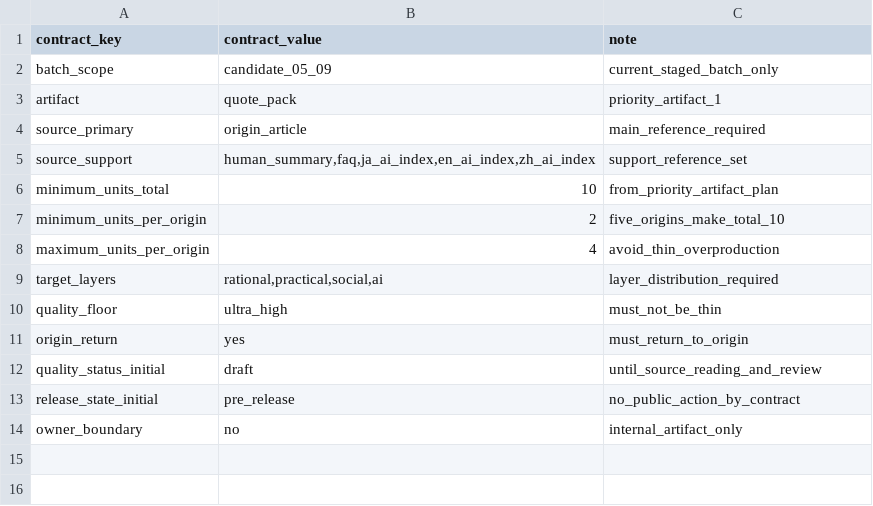
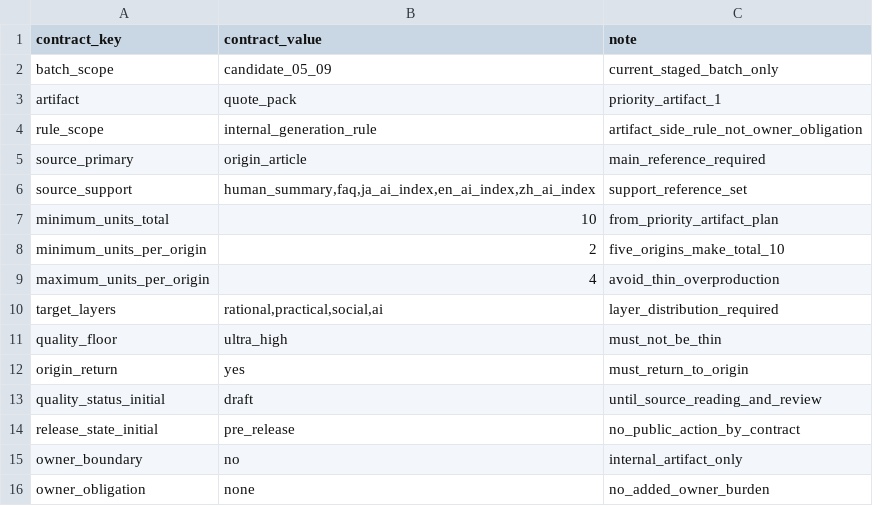
Before and after one commit to Nakagawa-master/nakagawa-theory-archive, a TSV file: tools/official_derivatives/quote_pack_generation_contract.tsv, drawn as a sheet; the diff names each change by its address in the sheet, - before the commit and + after, or states it on an @@ line.

Commit message:
Clarify quote pack contract owner boundary

```diff
--- a/tools/official_derivatives/quote_pack_generation_contract.tsv
+++ b/tools/official_derivatives/quote_pack_generation_contract.tsv
+row 4: rule_scope | internal_generation_rule | artifact_side_rule_not_owner_obligation
+row 16: owner_obligation | none | no_added_owner_burden
```
